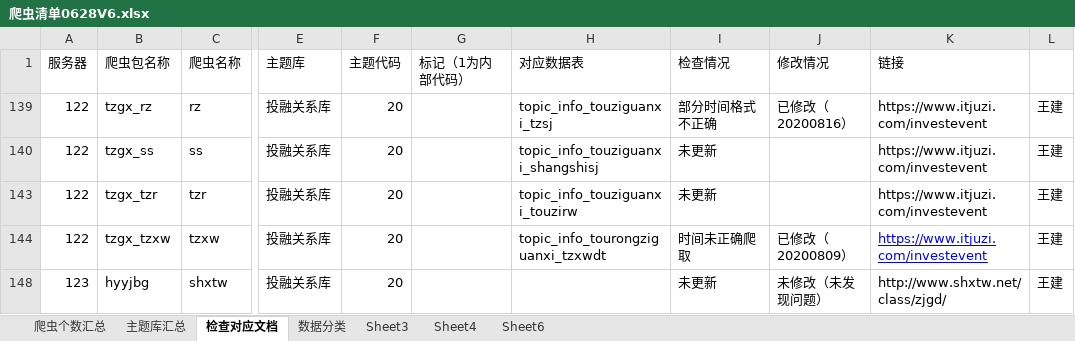
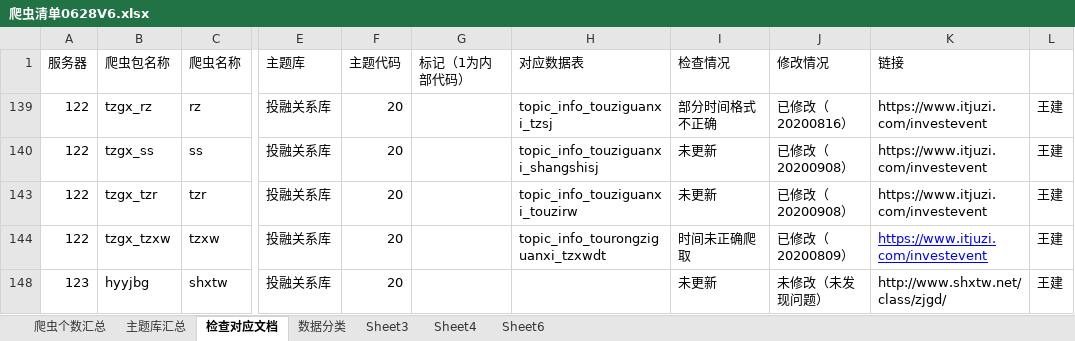
Before and after one commit to Yemeimei/xty_data_-collect, an Excel workbook: 爬虫清单0628V6.xlsx, sheet 检查对应文档, drawn as a sheet; only a part is shown, gaps mark what is left out; values as stored, in another font and other column widths than the file's, no borders; the diff names each change by its address in the sheet, - before the commit and + after, or states it on an @@ line.

Commit message:
修改

```diff
--- a/爬虫清单0628V6.xlsx (sheet 检查对应文档)
+++ b/爬虫清单0628V6.xlsx (sheet 检查对应文档)
-J140 (修改情况): (empty)
+J140 (修改情况): 已修改（20200908）
-J143 (修改情况): (empty)
+J143 (修改情况): 已修改（20200908）
```
